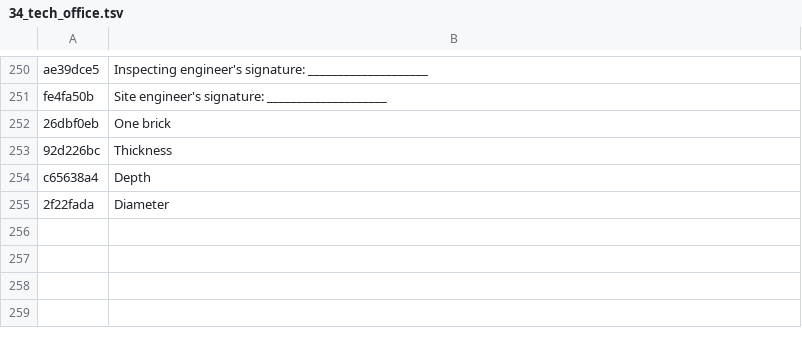
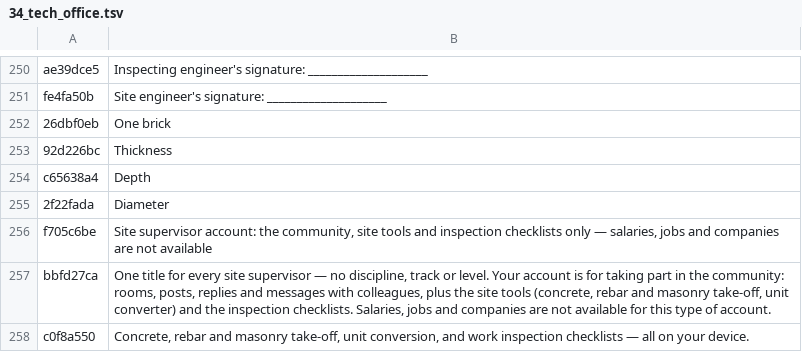
Before and after one commit to yousefaliarch-commits/YOUSEF-ENG-SPACE, a TSV file: i18n/en/34_tech_office.tsv, drawn as a sheet; only a part is shown, gaps mark what is left out; the diff names each change by its address in the sheet, - before the commit and + after, or states it on an @@ line.

```diff
--- a/i18n/en/34_tech_office.tsv
+++ b/i18n/en/34_tech_office.tsv
+row 256: f705c6be | Site supervisor account: the community, site tools and inspection checklists only — salaries, jobs and companies are not available
+row 257: bbfd27ca | One title for every site supervisor — no discipline, track or level. Your account is for taking part in the community: rooms, posts, replies and messages with colleagues, plus the site tools (concrete, rebar and masonry take-off, unit converter) and the inspection checklists. Salaries, jobs and companies are not available for this type of account.
+row 258: c0f8a550 | Concrete, rebar and masonry take-off, unit conversion, and work inspection checklists — all on your device.
```
Also changed, not shown: 10 other files.
